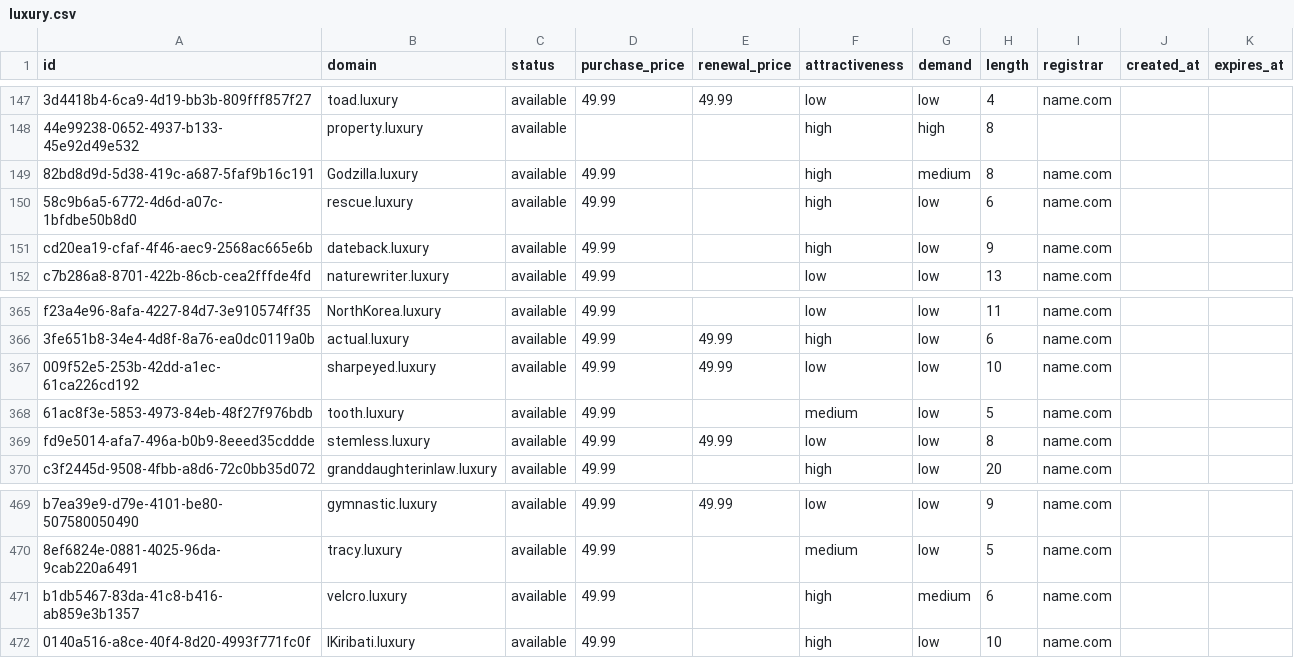
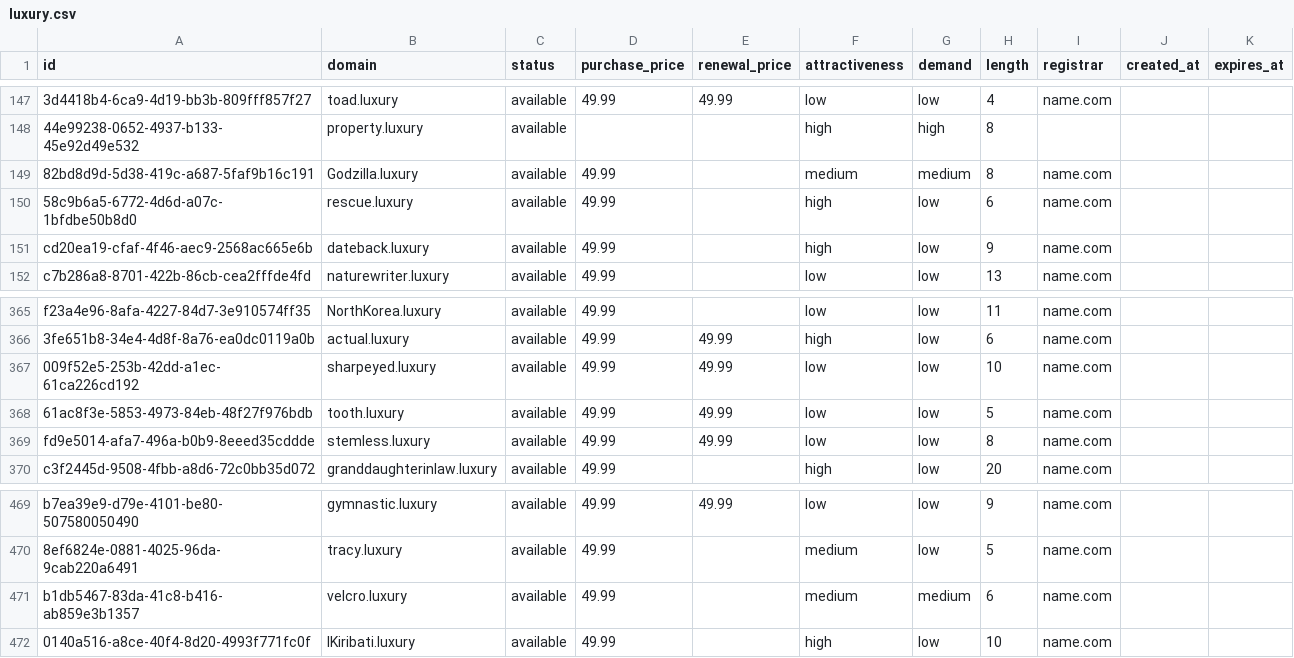
Before and after one commit to UniqueDomains/luxury-oneword-domains, a CSV file: luxury.csv, drawn as a sheet; only a part is shown, gaps mark what is left out; the diff names each change by its address in the sheet, - before the commit and + after, or states it on an @@ line.

Commit message:
Domains update

```diff
--- a/luxury.csv
+++ b/luxury.csv
-F149 (attractiveness): high
+F149 (attractiveness): medium
-E368 (renewal_price): (empty)
+E368 (renewal_price): 49.99
-F368 (attractiveness): medium
+F368 (attractiveness): low
-F471 (attractiveness): high
+F471 (attractiveness): medium
```
Also changed, not shown: 4 other files.
